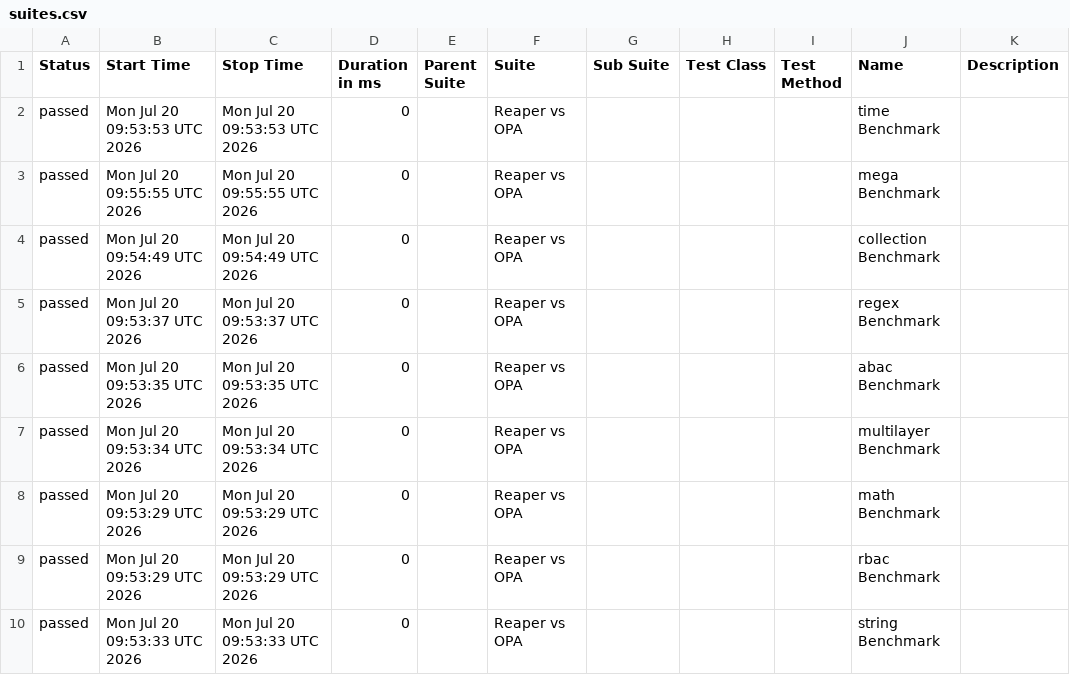
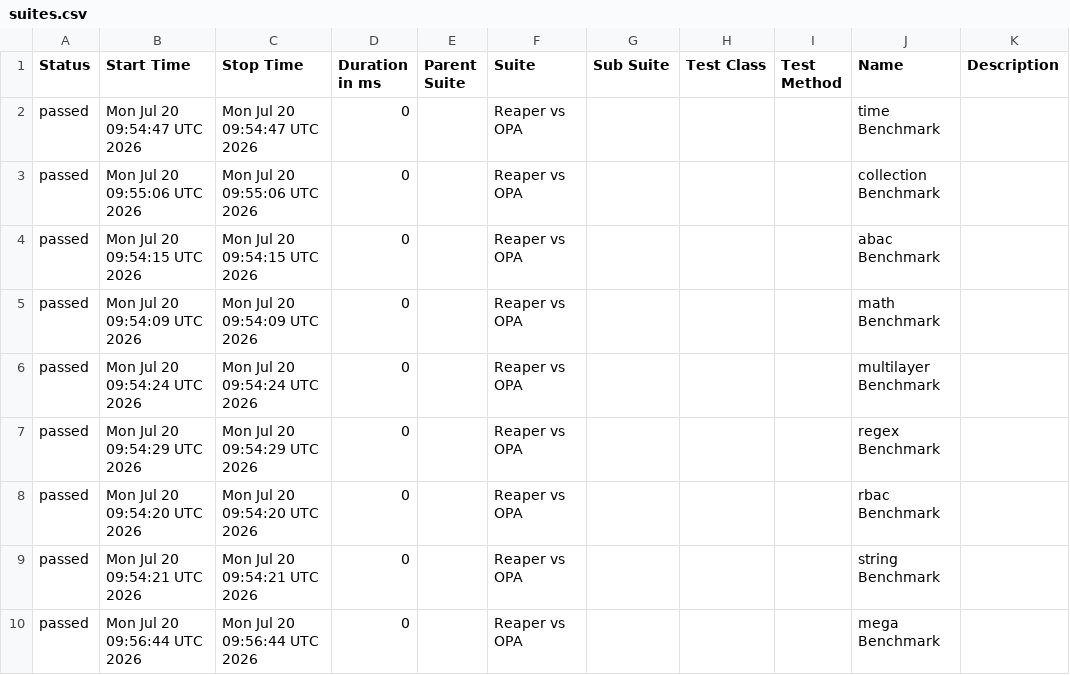
Before and after one commit to pgste/reaper, a CSV file: data/suites.csv, drawn as a sheet.

```diff
--- a/data/suites.csv
+++ b/data/suites.csv
@@ -1,10 +1,10 @@
 "Status","Start Time","Stop Time","Duration in ms","Parent Suite","Suite","Sub Suite","Test Class","Test Method","Name","Description"
-"passed","Mon Jul 20 09:53:53 UTC 2026","Mon Jul 20 09:53:53 UTC 2026","0","","Reaper vs OPA","","","","time Benchmark",""
-"passed","Mon Jul 20 09:55:55 UTC 2026","Mon Jul 20 09:55:55 UTC 2026","0","","Reaper vs OPA","","","","mega Benchmark",""
-"passed","Mon Jul 20 09:54:49 UTC 2026","Mon Jul 20 09:54:49 UTC 2026","0","","Reaper vs OPA","","","","collection Benchmark",""
-"passed","Mon Jul 20 09:53:37 UTC 2026","Mon Jul 20 09:53:37 UTC 2026","0","","Reaper vs OPA","","","","regex Benchmark",""
-"passed","Mon Jul 20 09:53:35 UTC 2026","Mon Jul 20 09:53:35 UTC 2026","0","","Reaper vs OPA","","","","abac Benchmark",""
-"passed","Mon Jul 20 09:53:34 UTC 2026","Mon Jul 20 09:53:34 UTC 2026","0","","Reaper vs OPA","","","","multilayer Benchmark",""
-"passed","Mon Jul 20 09:53:29 UTC 2026","Mon Jul 20 09:53:29 UTC 2026","0","","Reaper vs OPA","","","","math Benchmark",""
-"passed","Mon Jul 20 09:53:29 UTC 2026","Mon Jul 20 09:53:29 UTC 2026","0","","Reaper vs OPA","","","","rbac Benchmark",""
-"passed","Mon Jul 20 09:53:33 UTC 2026","Mon Jul 20 09:53:33 UTC 2026","0","","Reaper vs OPA","","","","string Benchmark",""
+"passed","Mon Jul 20 09:54:47 UTC 2026","Mon Jul 20 09:54:47 UTC 2026","0","","Reaper vs OPA","","","","time Benchmark",""
+"passed","Mon Jul 20 09:55:06 UTC 2026","Mon Jul 20 09:55:06 UTC 2026","0","","Reaper vs OPA","","","","collection Benchmark",""
+"passed","Mon Jul 20 09:54:15 UTC 2026","Mon Jul 20 09:54:15 UTC 2026","0","","Reaper vs OPA","","","","abac Benchmark",""
+"passed","Mon Jul 20 09:54:09 UTC 2026","Mon Jul 20 09:54:09 UTC 2026","0","","Reaper vs OPA","","","","math Benchmark",""
+"passed","Mon Jul 20 09:54:24 UTC 2026","Mon Jul 20 09:54:24 UTC 2026","0","","Reaper vs OPA","","","","multilayer Benchmark",""
+"passed","Mon Jul 20 09:54:29 UTC 2026","Mon Jul 20 09:54:29 UTC 2026","0","","Reaper vs OPA","","","","regex Benchmark",""
+"passed","Mon Jul 20 09:54:20 UTC 2026","Mon Jul 20 09:54:20 UTC 2026","0","","Reaper vs OPA","","","","rbac Benchmark",""
+"passed","Mon Jul 20 09:54:21 UTC 2026","Mon Jul 20 09:54:21 UTC 2026","0","","Reaper vs OPA","","","","string Benchmark",""
+"passed","Mon Jul 20 09:56:44 UTC 2026","Mon Jul 20 09:56:44 UTC 2026","0","","Reaper vs OPA","","","","mega Benchmark",""
```
Also changed, not shown: data/behaviors.csv, 25 other files.
